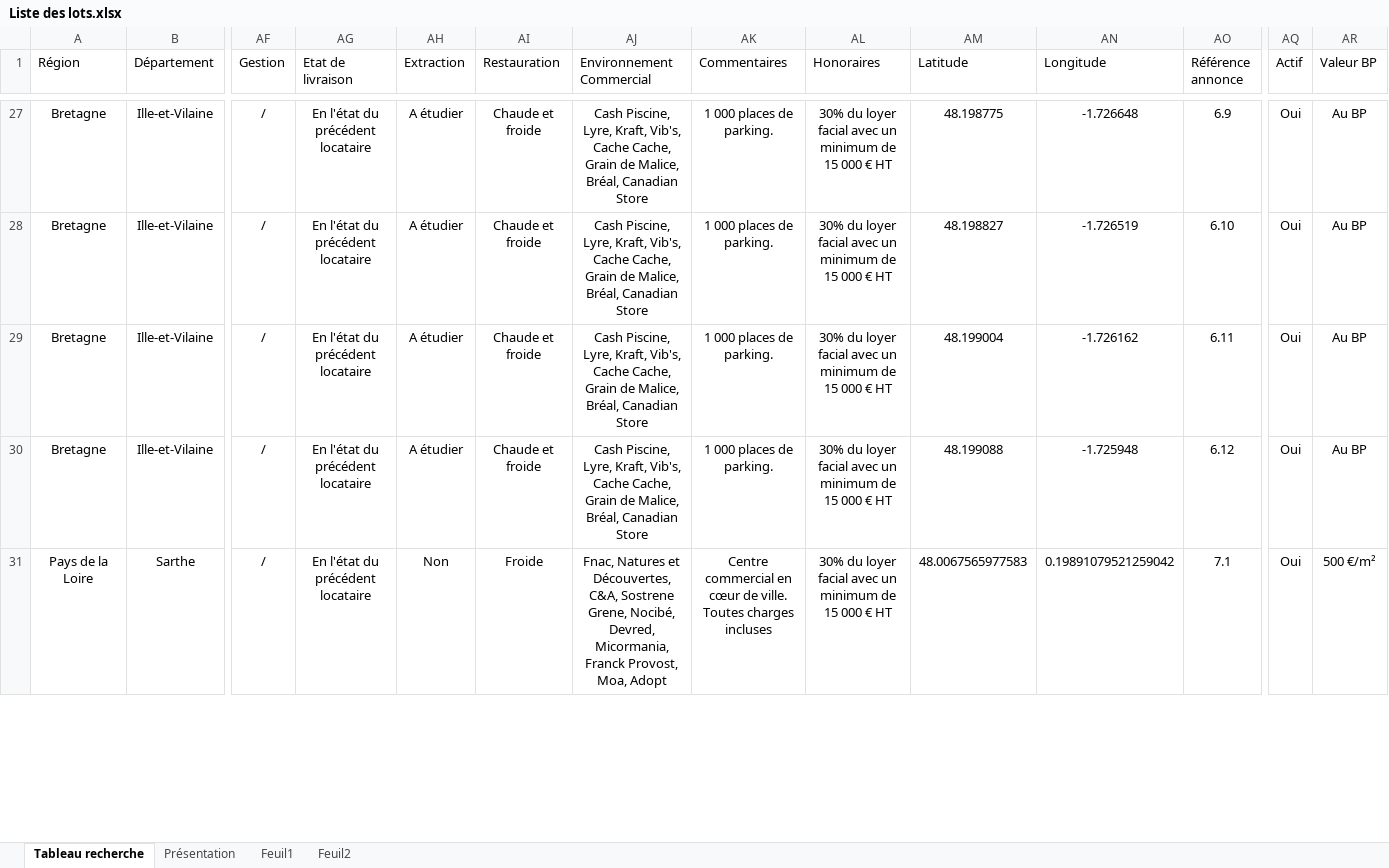
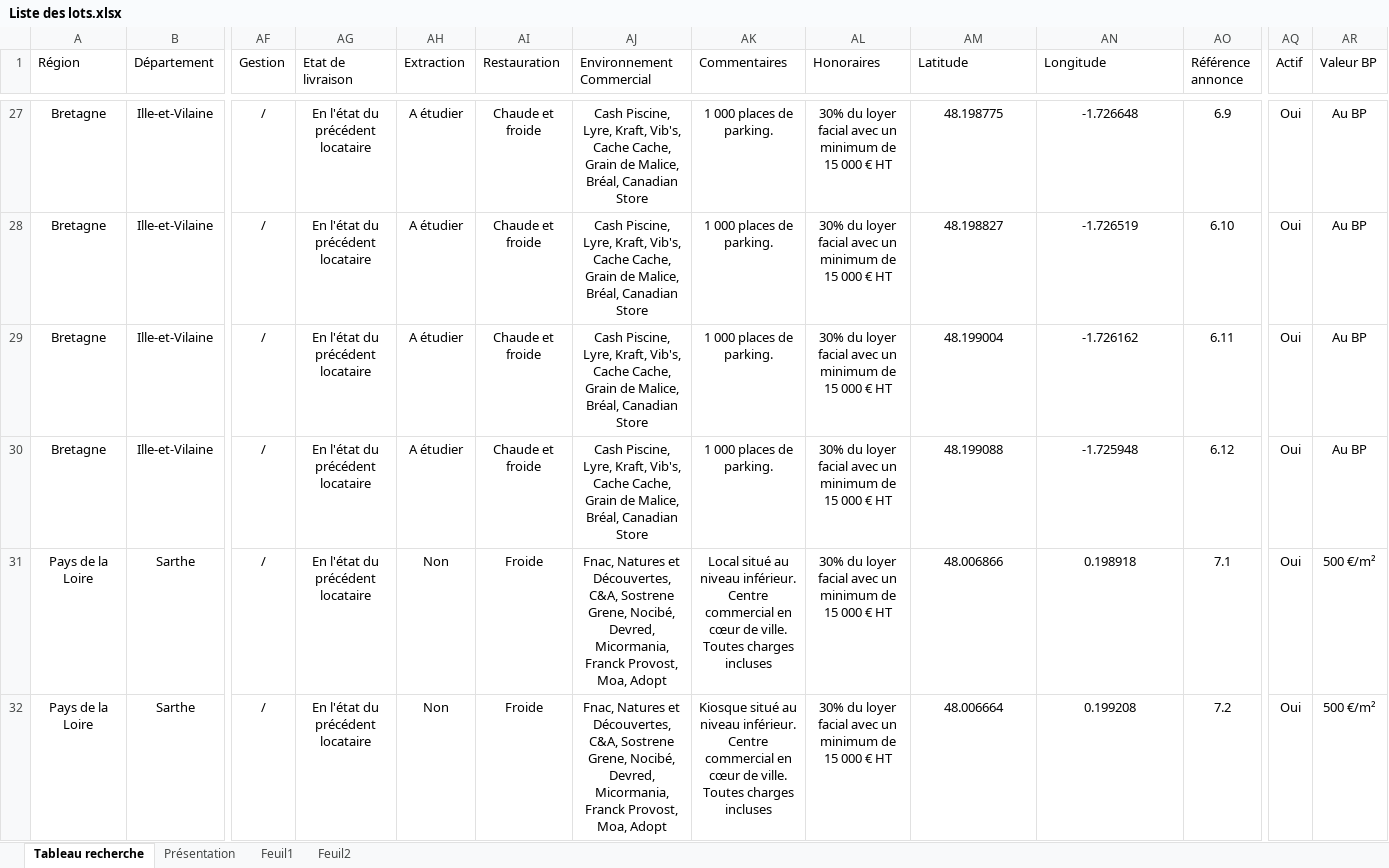
Before and after one commit to guillaume-smbg/SMBG-Carte-Interactive, an Excel workbook: Liste des lots.xlsx, sheet Tableau recherche, drawn as a sheet; only a part is shown, gaps mark what is left out; values as stored, in another font and other column widths than the file's, no borders; table styles not drawn; rows hold the shown columns only; the diff covers the shown part only; the diff names each change by its address in the sheet, - before the commit and + after, or states it on an @@ line.

Commit message:
Add files via upload

```diff
--- a/Liste des lots.xlsx (sheet Tableau recherche)
+++ b/Liste des lots.xlsx (sheet Tableau recherche)
-AK31 (Commentaires): Centre commercial…
+AK31 (Commentaires): Local situé au niveau inférieur. Centre commercial…
-AM31 (Latitude): 48.0067565977583
+AM31 (Latitude): 48.006866
-AN31 (Longitude): 0.19891079521259042
+AN31 (Longitude): 0.198918
+row 32: Pays de la Loire | Sarthe | / | En l'état du précédent locataire | Non | Froide | Fnac, Natures et Découvertes, C&A, Sostrene Grene, Nocibé, Devred, Micormania, Franck Provost, Moa, Adopt | Kiosque situé au niveau inférieur. Centre commercial en cœur de ville. Toutes charges incluses | 30% du loyer facial avec un minimum de 15 000 € HT | 48.006664 | 0.199208 | 7.2 | Oui | 500 €/m²
```
Also changed, not shown: 1 added row and 155 edited cells elsewhere in this sheet.
